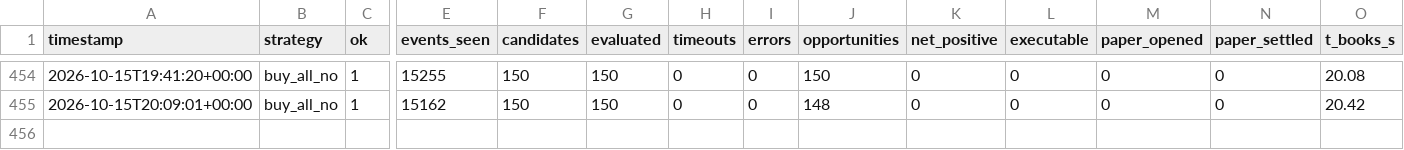
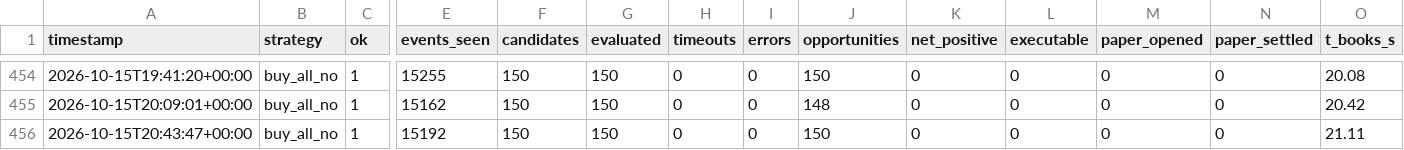
Before and after one commit to alannesper10/Pie-a-pie, a CSV file: data/strategies/buy_all_no/cycles.csv, drawn as a sheet; only a part is shown, gaps mark what is left out; rows hold the shown columns only; the diff names each change by its address in the sheet, - before the commit and + after, or states it on an @@ line.

```diff
--- a/data/strategies/buy_all_no/cycles.csv
+++ b/data/strategies/buy_all_no/cycles.csv
+row 456: 2026-10-15T20:43:47+00:00 | buy_all_no | 1 | 15192 | 150 | 150 | 0 | 0 | 150 | 0 | 0 | 0 | 0 | 21.11
```
Also changed, not shown: data/cycles.csv, data/strategies/buy_all_no/discards.csv, 9 other files.
